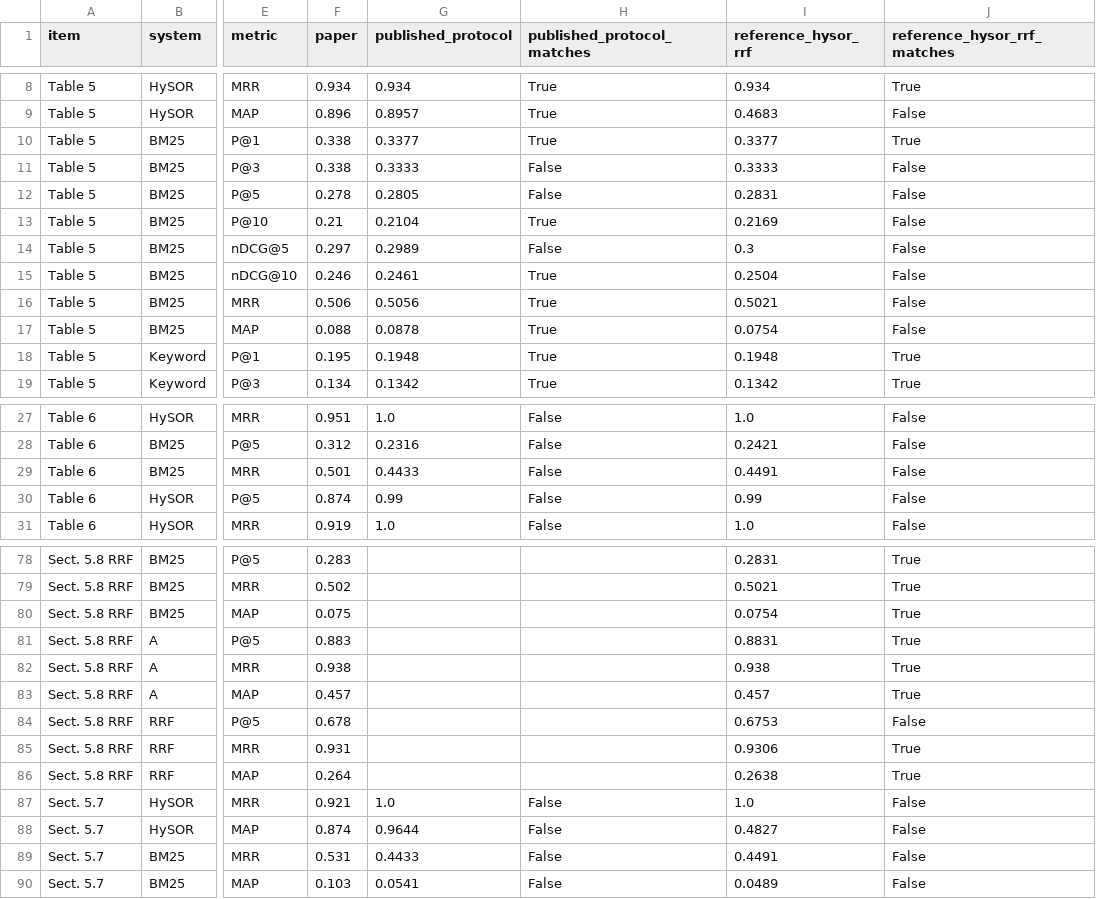
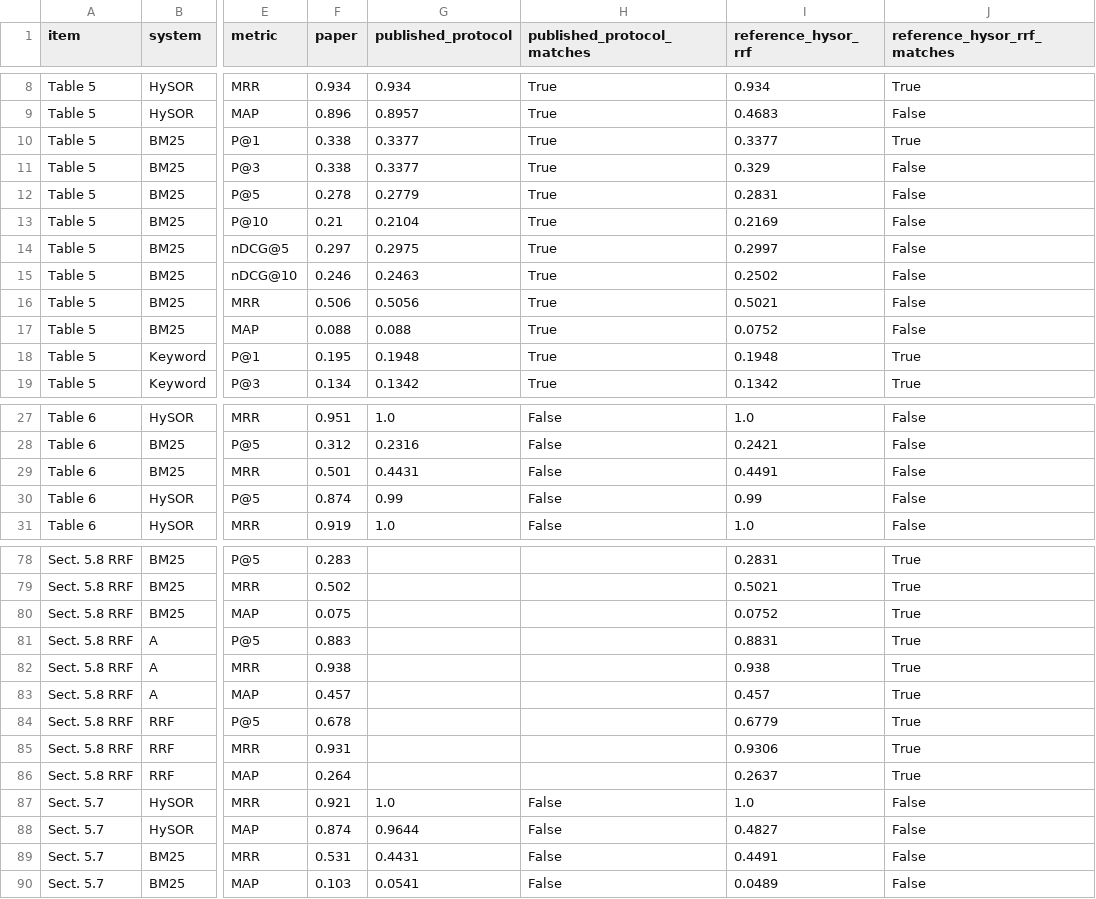
Before and after one commit to vasantha23wp1210/hysor, a CSV file: recheck/output/paper_vs_reproduced.csv, drawn as a sheet; only a part is shown, gaps mark what is left out; the diff covers the shown part only; the diff names each change by its address in the sheet, - before the commit and + after, or states it on an @@ line.

```diff
--- a/recheck/output/paper_vs_reproduced.csv
+++ b/recheck/output/paper_vs_reproduced.csv
-G11 (published_protocol): 0.3333
+G11 (published_protocol): 0.3377
-H11:H12 (published_protocol_matches): False
+H11:H12 (published_protocol_matches): True
-I11 (reference_hysor_rrf): 0.3333
+I11 (reference_hysor_rrf): 0.329
-G12 (published_protocol): 0.2805
+G12 (published_protocol): 0.2779
-G14 (published_protocol): 0.2989
+G14 (published_protocol): 0.2975
-H14 (published_protocol_matches): False
+H14 (published_protocol_matches): True
-I14 (reference_hysor_rrf): 0.3
+I14 (reference_hysor_rrf): 0.2997
-G15 (published_protocol): 0.2461
+G15 (published_protocol): 0.2463
-I15 (reference_hysor_rrf): 0.2504
+I15 (reference_hysor_rrf): 0.2502
-G17 (published_protocol): 0.0878
+G17 (published_protocol): 0.088
-I17 (reference_hysor_rrf): 0.0754
+I17 (reference_hysor_rrf): 0.0752
-G29 (published_protocol): 0.4433
+G29 (published_protocol): 0.4431
-I80 (reference_hysor_rrf): 0.0754
+I80 (reference_hysor_rrf): 0.0752
-I84 (reference_hysor_rrf): 0.6753
+I84 (reference_hysor_rrf): 0.6779
-J84 (reference_hysor_rrf_matches): False
+J84 (reference_hysor_rrf_matches): True
-I86 (reference_hysor_rrf): 0.2638
+I86 (reference_hysor_rrf): 0.2637
-G89 (published_protocol): 0.4433
+G89 (published_protocol): 0.4431
```
Also changed, not shown: 1 edited cell elsewhere in this file, recheck/output/bm25_tie_order_per_query.csv, recheck/output/bm25_tie_order_summary.csv, 9 other files.
